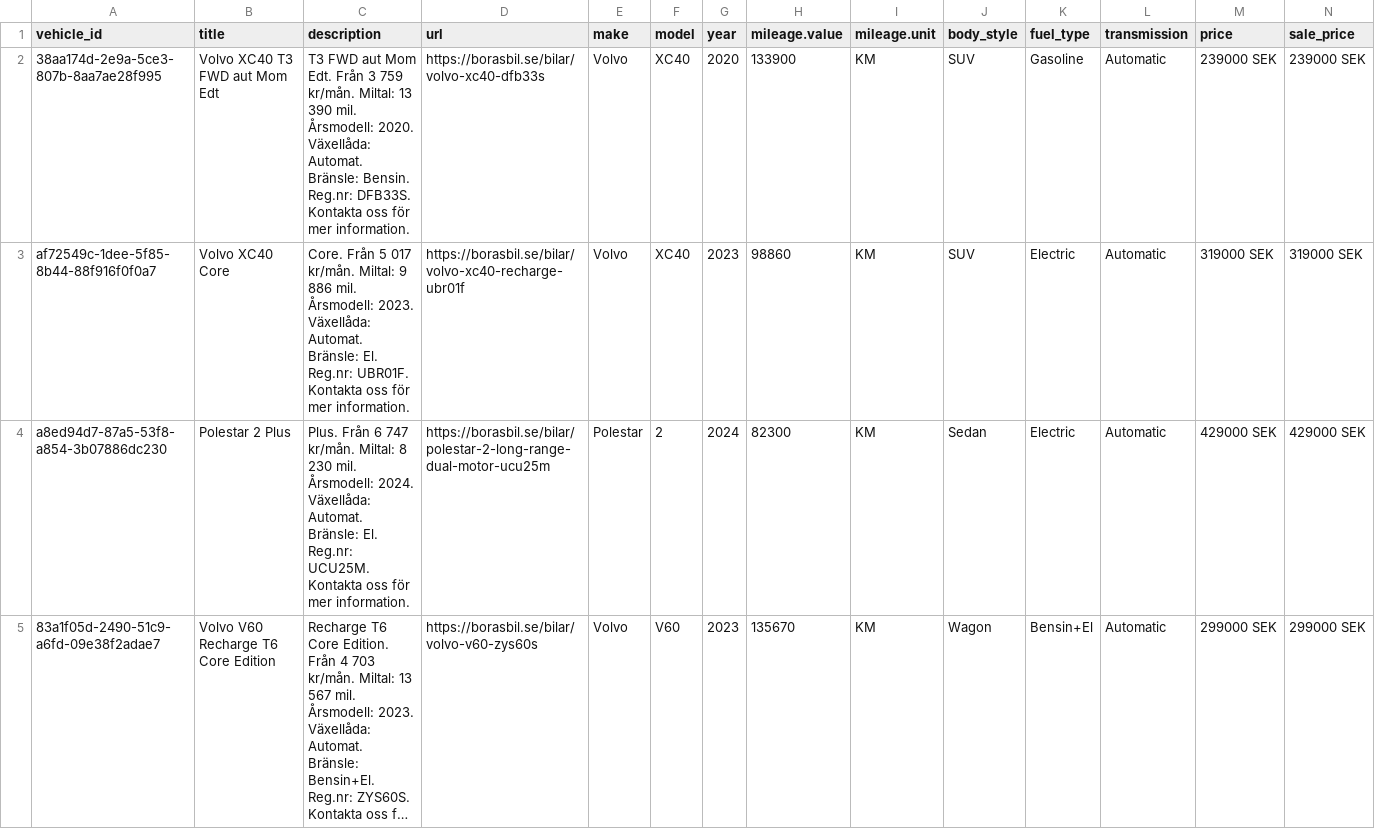
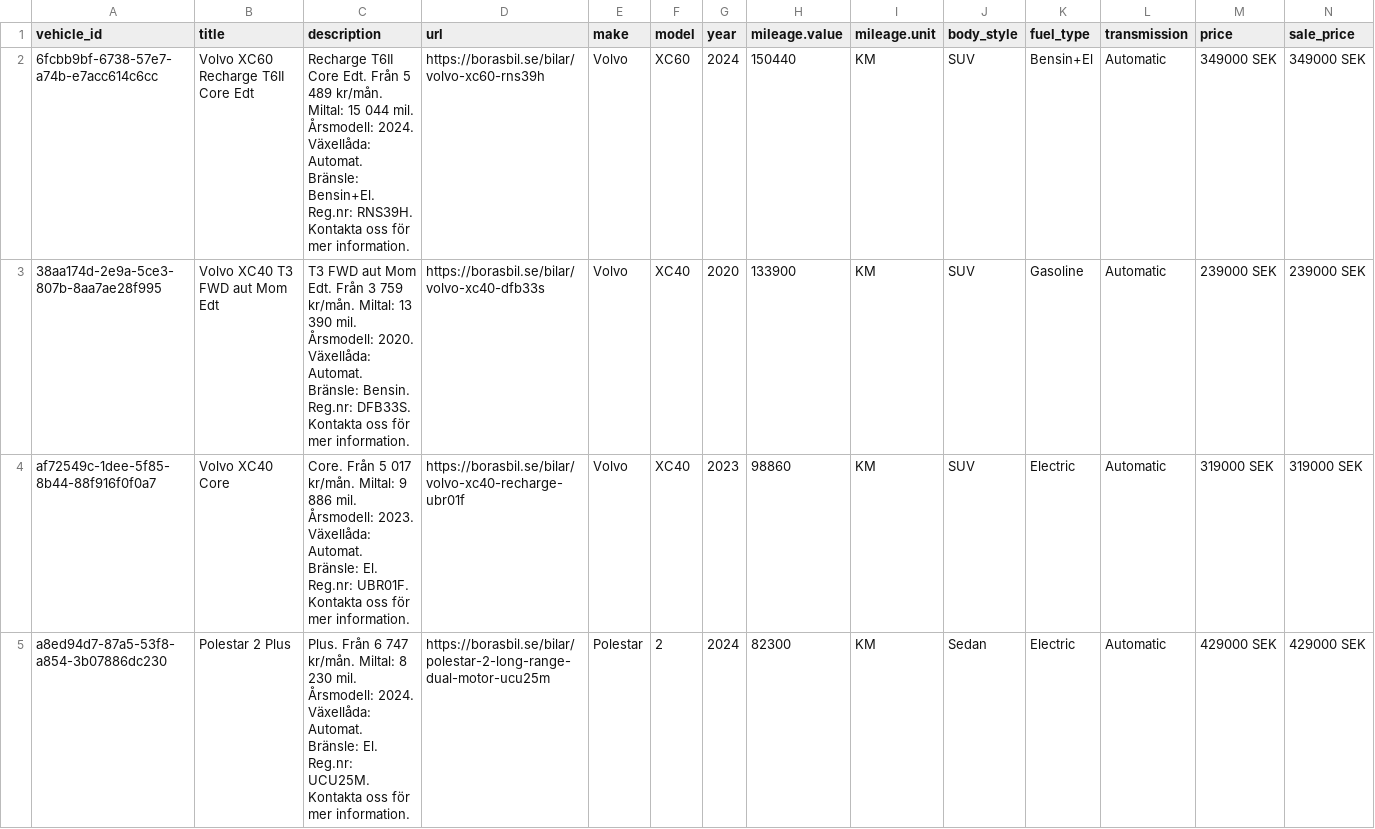
Before and after one commit to Milad-vivamedia/borasbil-facebook-feed, a CSV file: feed.csv, drawn as a sheet; only a part is shown; the shorter side is filled out with more unchanged rows; long unchanged cells end in …; rows hold the shown columns only; the diff names each change by its address in the sheet, - before the commit and + after, or states it on an @@ line.

Commit message:
Update feed 636b492ede17f28a9ce0ffe93aae6695e222b00f

```diff
--- a/feed.csv
+++ b/feed.csv
+row 2: 6fcbb9bf-6738-57e7-a74b-e7acc614c6cc | Volvo XC60 Recharge T6II Core Edt | Recharge T6II Core Edt. Från 5 489 kr/mån. Miltal: 15 044 mil. Årsmodell: 2024. Växellåda: Automat. Bränsle: Bensin+El. Reg.nr: RNS39H. Kontakta oss för mer information. | https://borasbil.se/bilar/volvo-xc60-rns39h | Volvo | XC60 | 2024 | 150440 | KM | SUV | Bensin+El | Automatic | 349000 SEK | 349000 SEK
```
Also changed, not shown: 2 other files.
